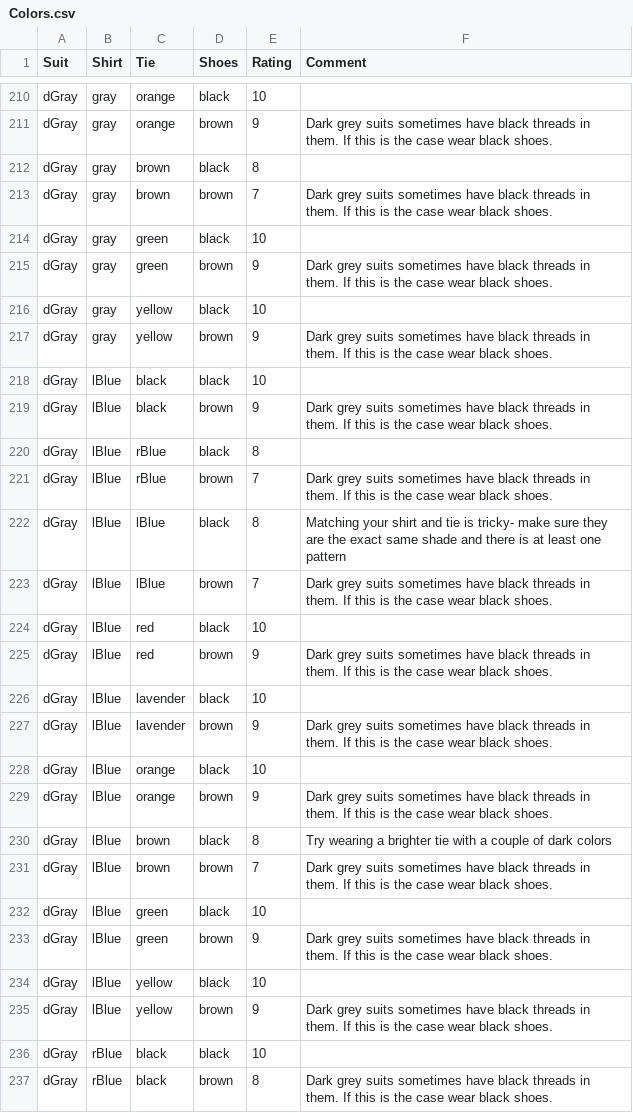
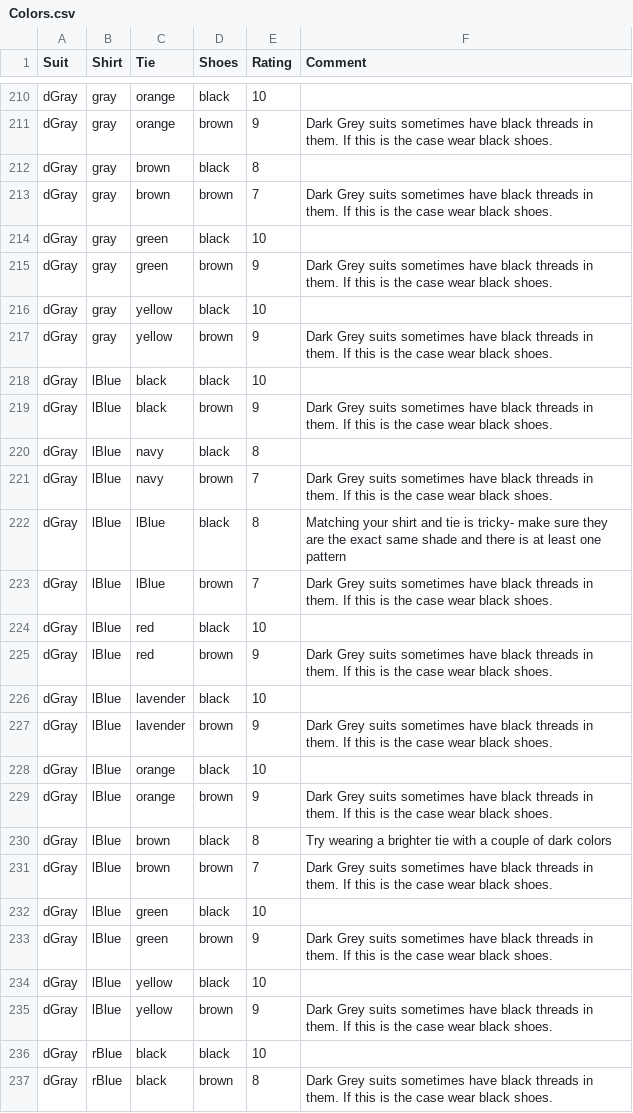
Before and after one commit to CharlesLex/Suit-Up, a CSV file: Suit Up/Colors.csv, drawn as a sheet; only a part is shown, gaps mark what is left out; the diff covers the shown part only; the diff names each change by its address in the sheet, - before the commit and + after, or states it on an @@ line.

```diff
--- a/Suit Up/Colors.csv
+++ b/Suit Up/Colors.csv
-F211 (Comment): Dark grey suits sometimes…
+F211 (Comment): Dark Grey suits sometimes…
-F213 (Comment): Dark grey suits sometimes…
+F213 (Comment): Dark Grey suits sometimes…
-F215 (Comment): Dark grey suits sometimes…
+F215 (Comment): Dark Grey suits sometimes…
-F217 (Comment): Dark grey suits sometimes…
+F217 (Comment): Dark Grey suits sometimes…
-F219 (Comment): Dark grey suits sometimes…
+F219 (Comment): Dark Grey suits sometimes…
-C220:C221 (Tie): rBlue
+C220:C221 (Tie): navy
-F221 (Comment): Dark grey suits sometimes…
+F221 (Comment): Dark Grey suits sometimes…
-F223 (Comment): Dark grey suits sometimes…
+F223 (Comment): Dark Grey suits sometimes…
-F225 (Comment): Dark grey suits sometimes…
+F225 (Comment): Dark Grey suits sometimes…
-F227 (Comment): Dark grey suits sometimes…
+F227 (Comment): Dark Grey suits sometimes…
-F229 (Comment): Dark grey suits sometimes…
+F229 (Comment): Dark Grey suits sometimes…
-F231 (Comment): Dark grey suits sometimes…
+F231 (Comment): Dark Grey suits sometimes…
-F233 (Comment): Dark grey suits sometimes…
+F233 (Comment): Dark Grey suits sometimes…
-F235 (Comment): Dark grey suits sometimes…
+F235 (Comment): Dark Grey suits sometimes…
-F237 (Comment): Dark grey suits sometimes…
+F237 (Comment): Dark Grey suits sometimes…
```
Also changed, not shown: 86 edited cells elsewhere in this file, Suit Up/Texture.csv, 42 other files.
